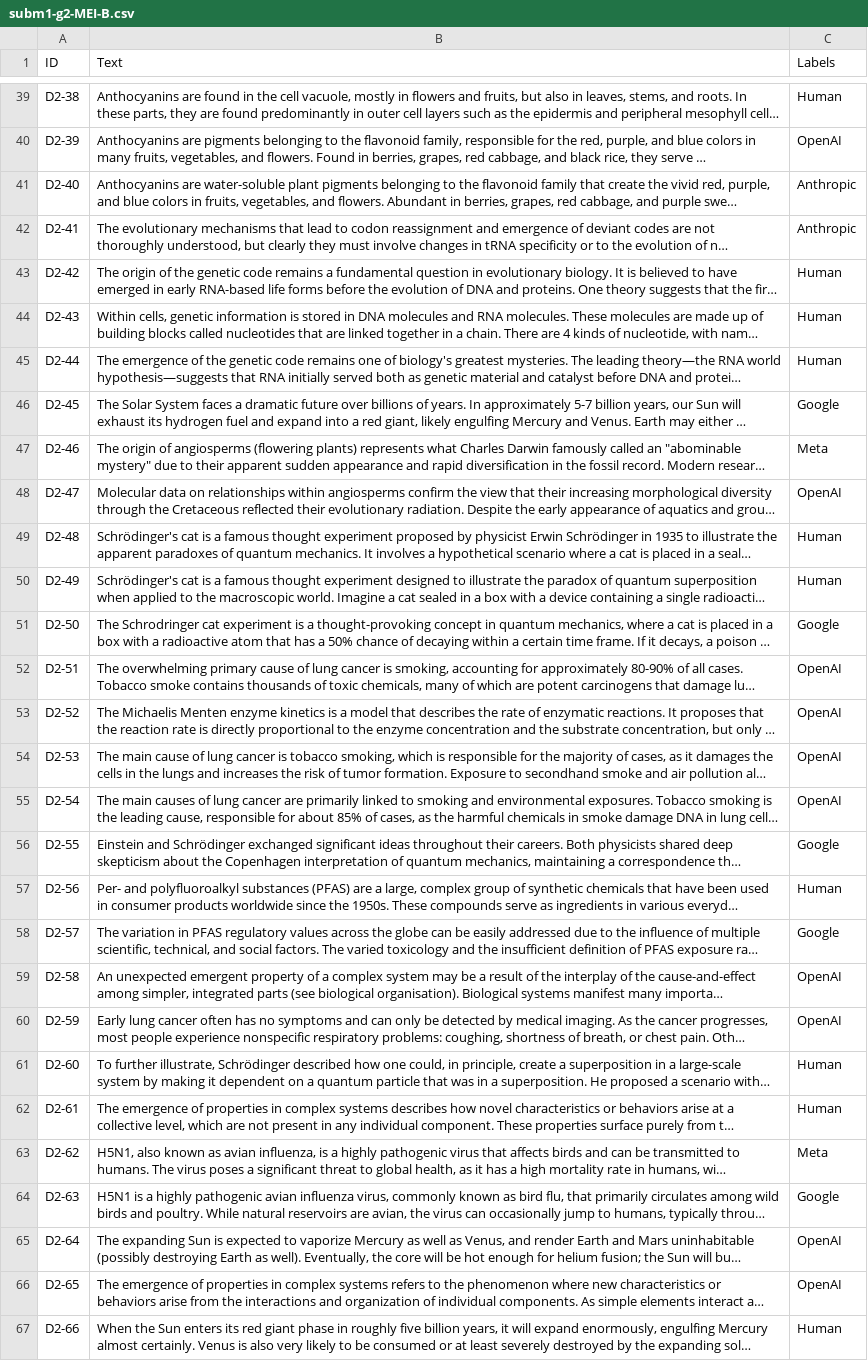
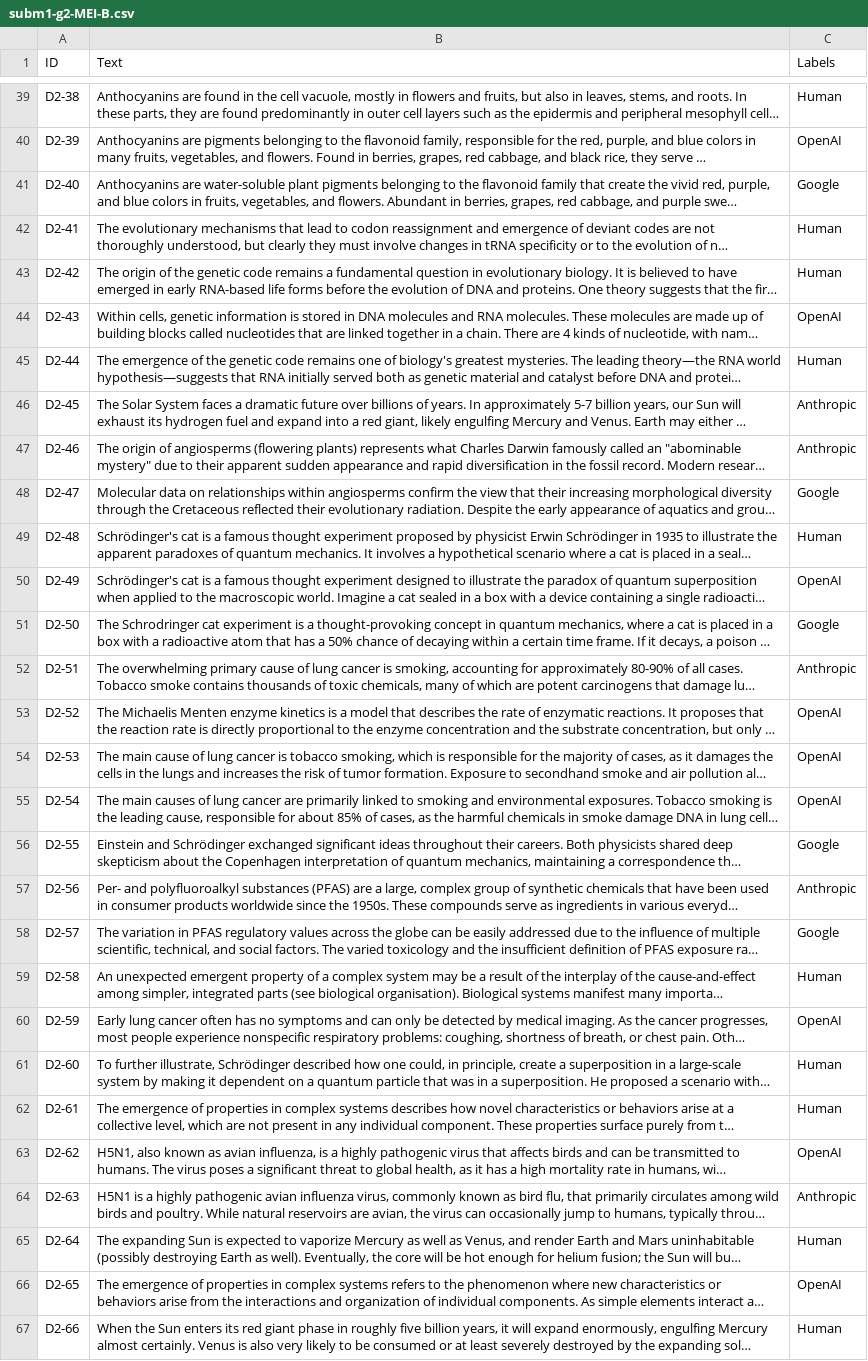
Before and after one commit to joaoR21/TP-AP2026, a CSV file: Subm1/subm1-g2-MEI-B.csv, drawn as a sheet; only a part is shown, gaps mark what is left out; long unchanged cells end in …; the diff covers the shown part only; the diff names each change by its address in the sheet, - before the commit and + after, or states it on an @@ line.

```diff
--- a/Subm1/subm1-g2-MEI-B.csv
+++ b/Subm1/subm1-g2-MEI-B.csv
-C41 (Labels): Anthropic
+C41 (Labels): Google
-C42 (Labels): Anthropic
+C42 (Labels): Human
-C44 (Labels): Human
+C44 (Labels): OpenAI
-C46 (Labels): Google
+C46 (Labels): Anthropic
-C47 (Labels): Meta
+C47 (Labels): Anthropic
-C48 (Labels): OpenAI
+C48 (Labels): Google
-C50 (Labels): Human
+C50 (Labels): OpenAI
-C52 (Labels): OpenAI
+C52 (Labels): Anthropic
-C57 (Labels): Human
+C57 (Labels): Anthropic
-C59 (Labels): OpenAI
+C59 (Labels): Human
-C63 (Labels): Meta
+C63 (Labels): OpenAI
-C64 (Labels): Google
+C64 (Labels): Anthropic
-C65 (Labels): OpenAI
+C65 (Labels): Human
```
Also changed, not shown: 60 edited cells elsewhere in this file, Subm1/subm1-g2-MEI-A.csv, 14 other files.
